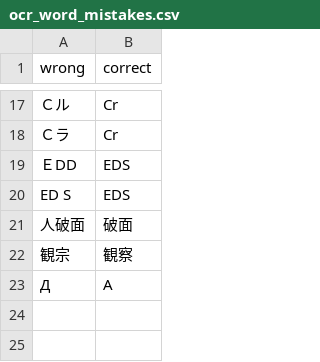
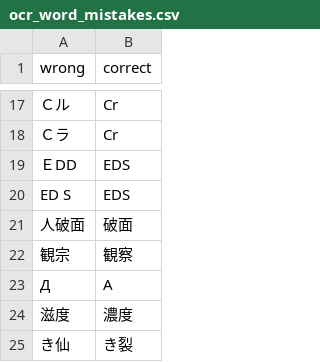
Before and after one commit to shibazach/rag-local-dev, a CSV file: ocr/ocr_word_mistakes.csv, drawn as a sheet; only a part is shown, gaps mark what is left out; the diff names each change by its address in the sheet, - before the commit and + after, or states it on an @@ line.

```diff
--- a/ocr/ocr_word_mistakes.csv
+++ b/ocr/ocr_word_mistakes.csv
+row 24: 滋度 | 濃度
+row 25: き仙 | き裂
```
Also changed, not shown: 5 other files.
